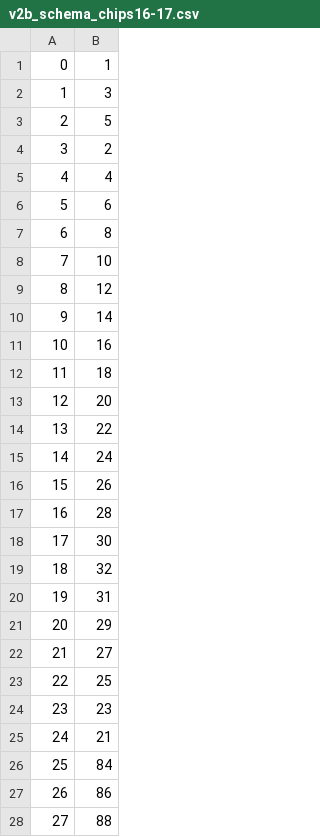
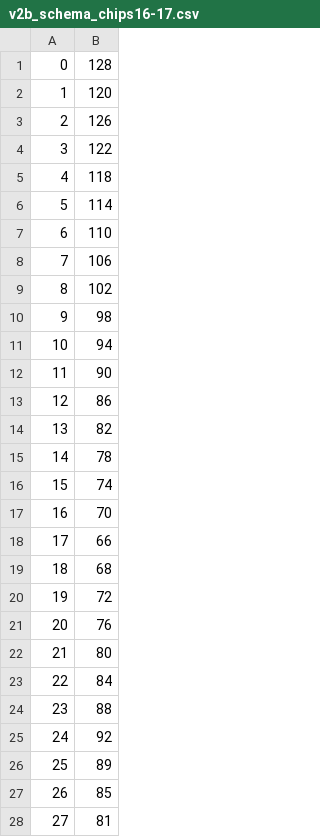
Before and after one commit to yeckang/gem-light-dqm, a CSV file: dqm-root/data/v2b_schema_chips16-17.csv, drawn as a sheet; only a part is shown; the diff covers the shown part only.

```diff
--- a/dqm-root/data/v2b_schema_chips16-17.csv
+++ b/dqm-root/data/v2b_schema_chips16-17.csv
@@ -1,28 +1,28 @@
-0,1
-1,3
-2,5
-3,2
-4,4
-5,6
-6,8
-7,10
-8,12
-9,14
-10,16
-11,18
-12,20
-13,22
-14,24
-15,26
-16,28
-17,30
-18,32
-19,31
-20,29
-21,27
-22,25
-23,23
-24,21
-25,84
-26,86
-27,88
+    0, 128
+    1, 120
+    2, 126
+    3, 122
+    4, 118
+    5, 114
+    6, 110
+    7, 106
+    8, 102
+    9,  98
+   10,  94
+   11,  90
+   12,  86
+   13,  82
+   14,  78
+   15,  74
+   16,  70
+   17,  66
+   18,  68
+   19,  72
+   20,  76
+   21,  80
+   22,  84
+   23,  88
+   24,  92
+   25,  89
+   26,  85
+   27,  81
```
Also changed, not shown: 98 edited cells elsewhere in this file, dqm-root/data/v2b_schema_chips0-1.csv, dqm-root/data/v2b_schema_chips18-23.csv, 2 other files.
